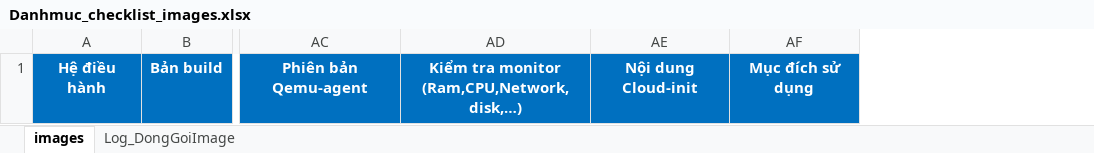
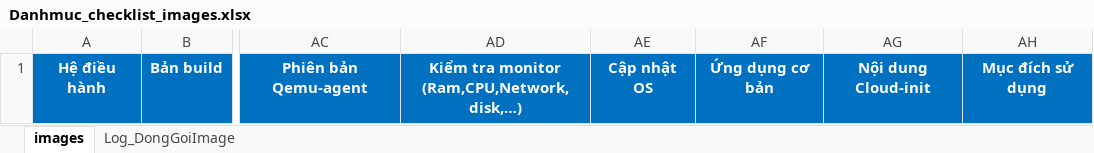
Before and after one commit to thang290298/Create-images-Openstack, an Excel workbook: Danhmuc_checklist_images.xlsx, sheet images, drawn as a sheet; only a part is shown, gaps mark what is left out; values as stored, in another font and other column widths than the file's, no borders; the diff names each change by its address in the sheet, - before the commit and + after, or states it on an @@ line.

Commit message:
cập nhật tài liệu

```diff
--- a/Danhmuc_checklist_images.xlsx (sheet images)
+++ b/Danhmuc_checklist_images.xlsx (sheet images)
+column AE, row 1: Cập nhật OS
+column AF, row 1: Ứng dụng cơ bản
```
Also changed, not shown: 1 other file.
